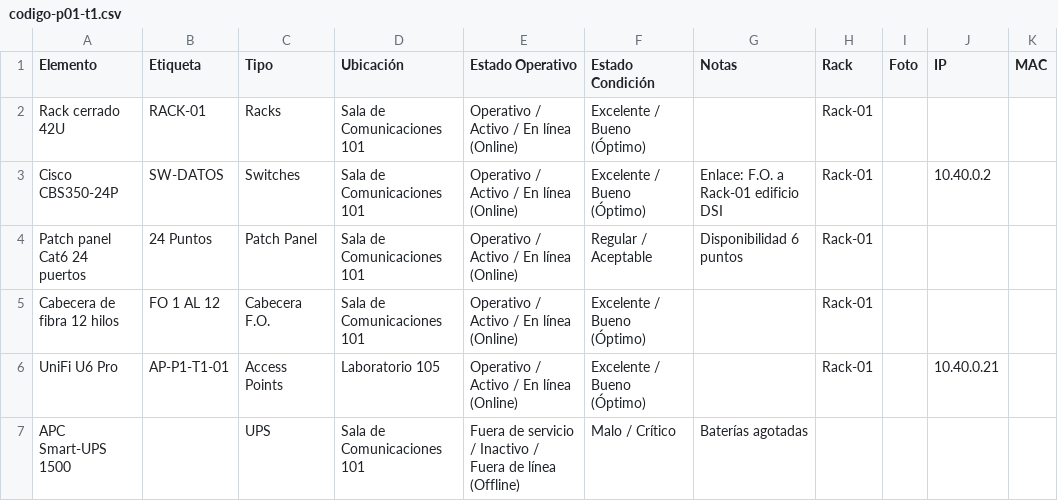
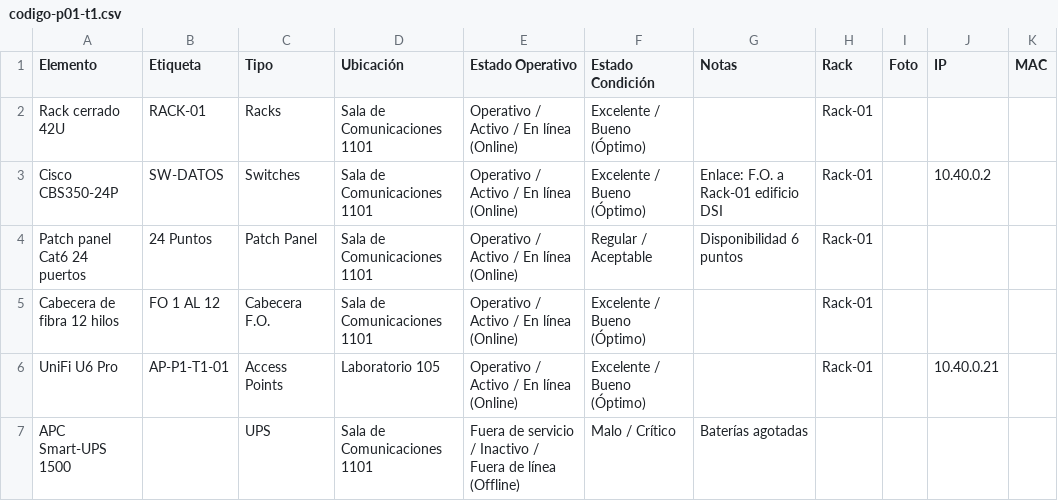
Before and after one commit to fmercado24/umag-netdoc, a CSV file: data/_plantilla/codigo-p01-t1.csv, drawn as a sheet; only a part is shown; the diff names each change by its address in the sheet, - before the commit and + after, or states it on an @@ line.

```diff
--- a/data/_plantilla/codigo-p01-t1.csv
+++ b/data/_plantilla/codigo-p01-t1.csv
-D2:D5 (Ubicación): Sala de Comunicaciones 101
+D2:D5 (Ubicación): Sala de Comunicaciones 1101
-D7 (Ubicación): Sala de Comunicaciones 101
+D7 (Ubicación): Sala de Comunicaciones 1101
```
Also changed, not shown: data/_plantilla/codigo-puntos-de-datos.csv, data/cadi/cadi-puntos-de-datos.csv, 41 other files.
